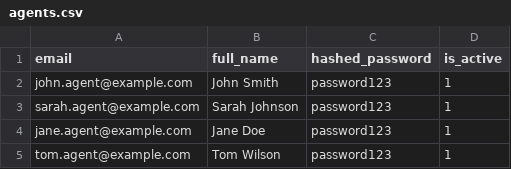
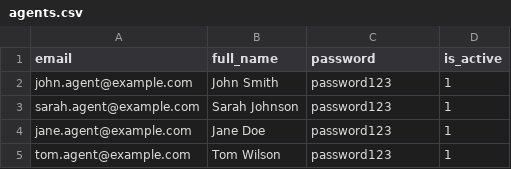
Before and after one commit to ShiHau/propertyguru-lite, a CSV file: data/agents.csv, drawn as a sheet.

```diff
--- a/data/agents.csv
+++ b/data/agents.csv
@@ -1,2 +1,2 @@
-email,full_name,hashed_password,is_active
+email,full_name,password,is_active
 john.agent@example.com,John Smith,password123,1
```
Also changed, not shown: 14 other files.
